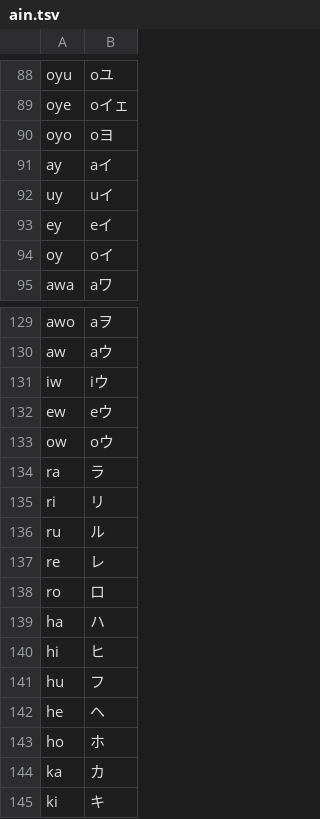
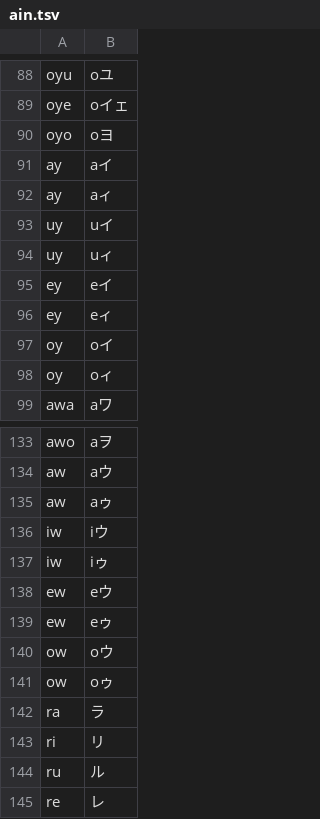
Before and after one commit to hulinguistics/huling, a TSV file: src/public/conv/ain.tsv, drawn as a sheet; only a part is shown, gaps mark what is left out; the shorter side is filled out with more unchanged rows; the diff names each change by its address in the sheet, - before the commit and + after, or states it on an @@ line.

Commit message:
add small ゥ and ィ

```diff
--- a/src/public/conv/ain.tsv
+++ b/src/public/conv/ain.tsv
+row 92: ay | aィ
+row 94: uy | uィ
+row 96: ey | eィ
+row 98: oy | oィ
+row 135: aw | aゥ
+row 137: iw | iゥ
+row 139: ew | eゥ
+row 141: ow | oゥ
```
